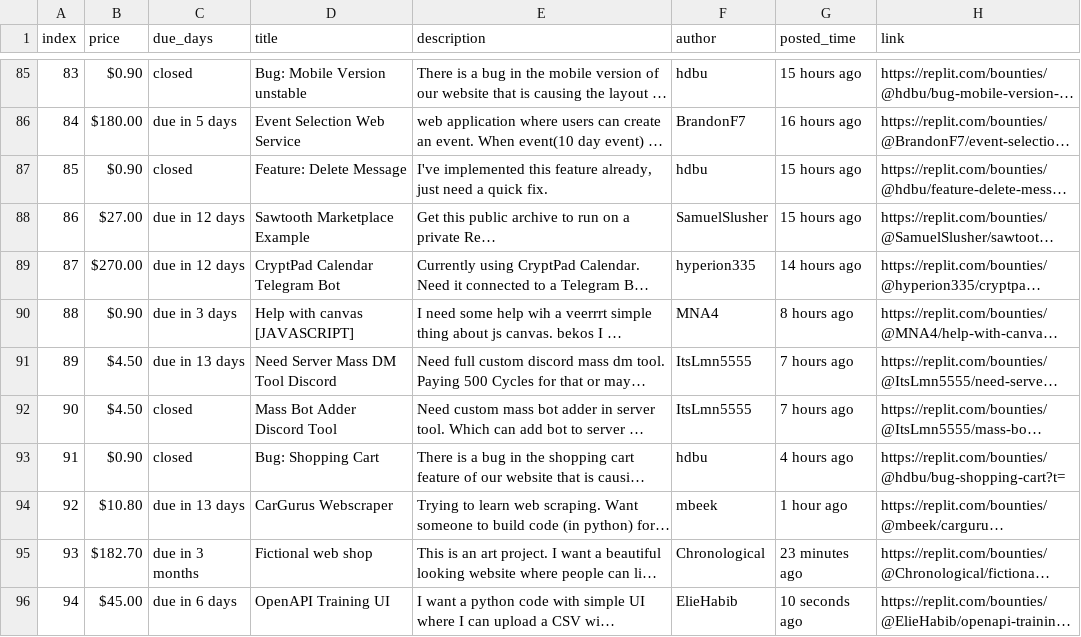
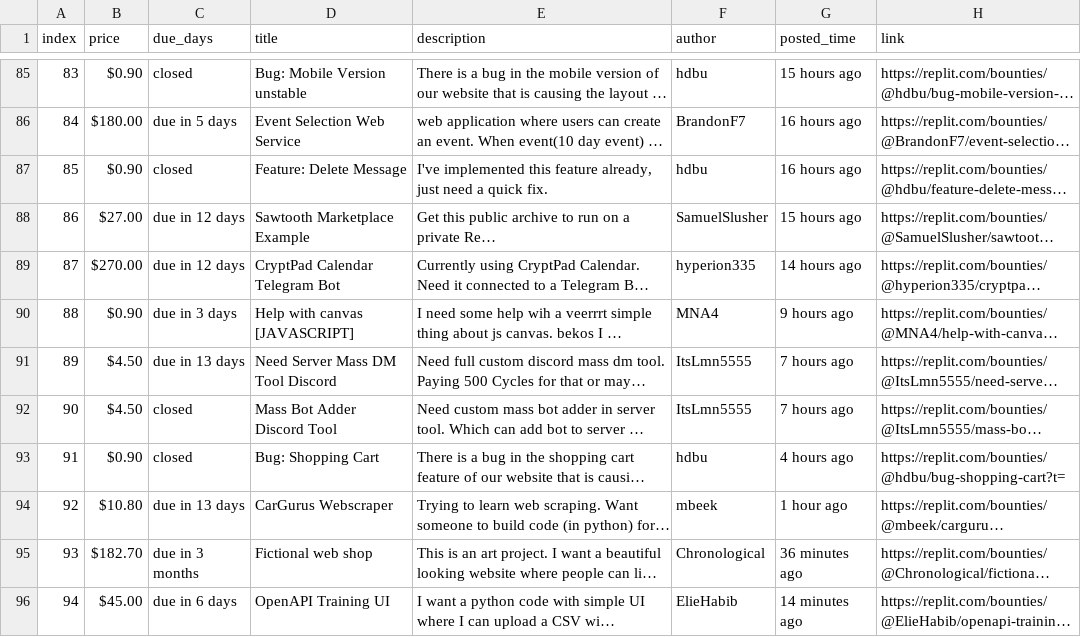
Before and after one commit to YazidKurdi/Replit-bounty-scraper, a CSV file: bounties.csv, drawn as a sheet; only a part is shown, gaps mark what is left out; long unchanged cells end in …; the diff names each change by its address in the sheet, - before the commit and + after, or states it on an @@ line.

```diff
--- a/bounties.csv
+++ b/bounties.csv
-G87 (posted_time): 15 hours ago
+G87 (posted_time): 16 hours ago
-G90 (posted_time): 8 hours ago
+G90 (posted_time): 9 hours ago
-G95 (posted_time): 23 minutes ago
+G95 (posted_time): 36 minutes ago
-G96 (posted_time): 10 seconds ago
+G96 (posted_time): 14 minutes ago
```
Also changed, not shown: 1 other file.
